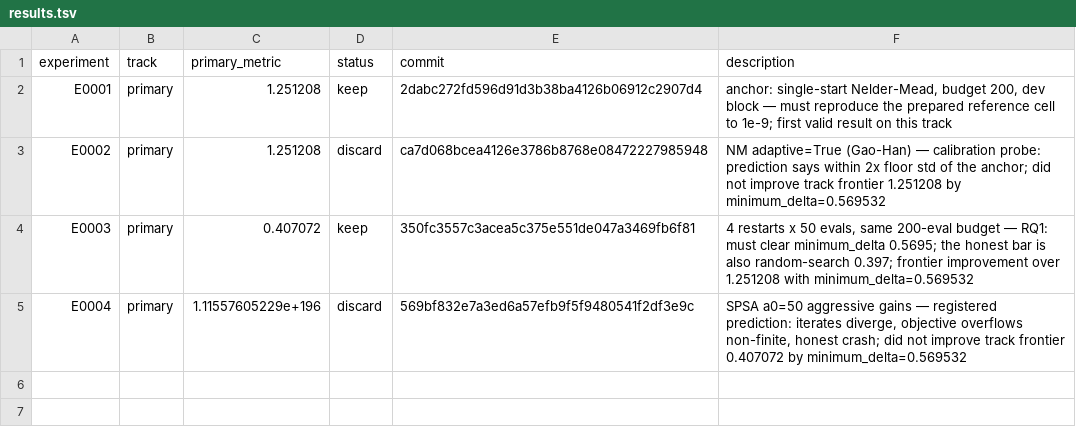
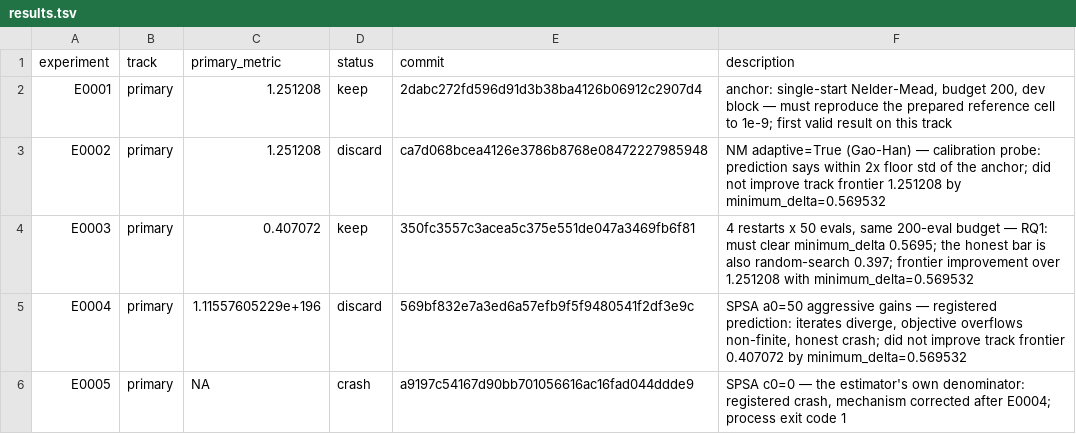
Before and after one commit to Xiang-Shan/klein-auto-research, a TSV file: studies/03-noisy-rosenbrock-dfo/results.tsv, drawn as a sheet; the diff names each change by its address in the sheet, - before the commit and + after, or states it on an @@ line.

Commit message:
evidence E0005: crash

```diff
--- a/studies/03-noisy-rosenbrock-dfo/results.tsv
+++ b/studies/03-noisy-rosenbrock-dfo/results.tsv
+row 6: E0005 | primary | NA | crash | a9197c54167d90bb701056616ac16fad044ddde9 | SPSA c0=0 — the estimator's own denominator: registered crash, mechanism corrected after E0004; process exit code 1
```
Also changed, not shown: 5 other files.
